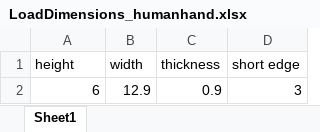
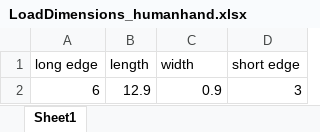
Before and after one commit to TabeaHeckenthaler/AntsShapes, an Excel workbook: Setup/LoadDimensions_humanhand.xlsx, sheet Sheet1, drawn as a sheet; values as stored, in another font and other column widths than the file's, no borders; removed rows and columns are numbered as before the commit, all else as after; the diff names each change by its address in the sheet, - before the commit and + after, or states it on an @@ line.

Commit message:
Corrected the excel files

```diff
--- a/Setup/LoadDimensions_humanhand.xlsx (sheet Sheet1)
+++ b/Setup/LoadDimensions_humanhand.xlsx (sheet Sheet1)
-row 1: height | width | thickness | short edge
+row 1: long edge | length | width | short edge
```
Also changed, not shown: Setup/LoadDimensions_human.xlsx, 9 other files.
